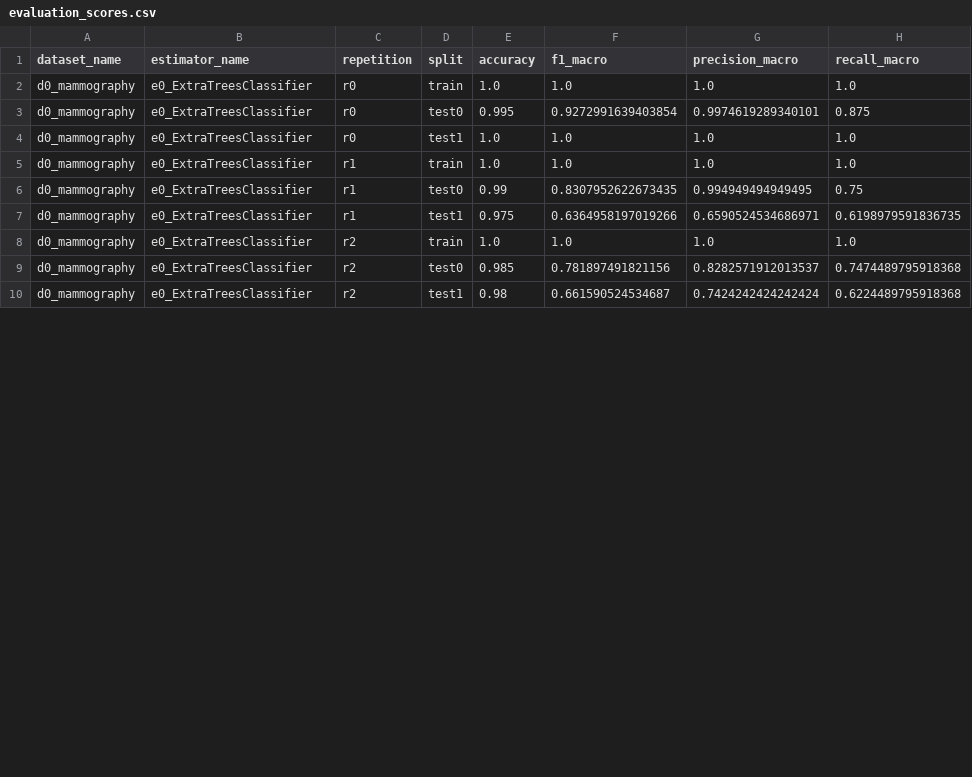
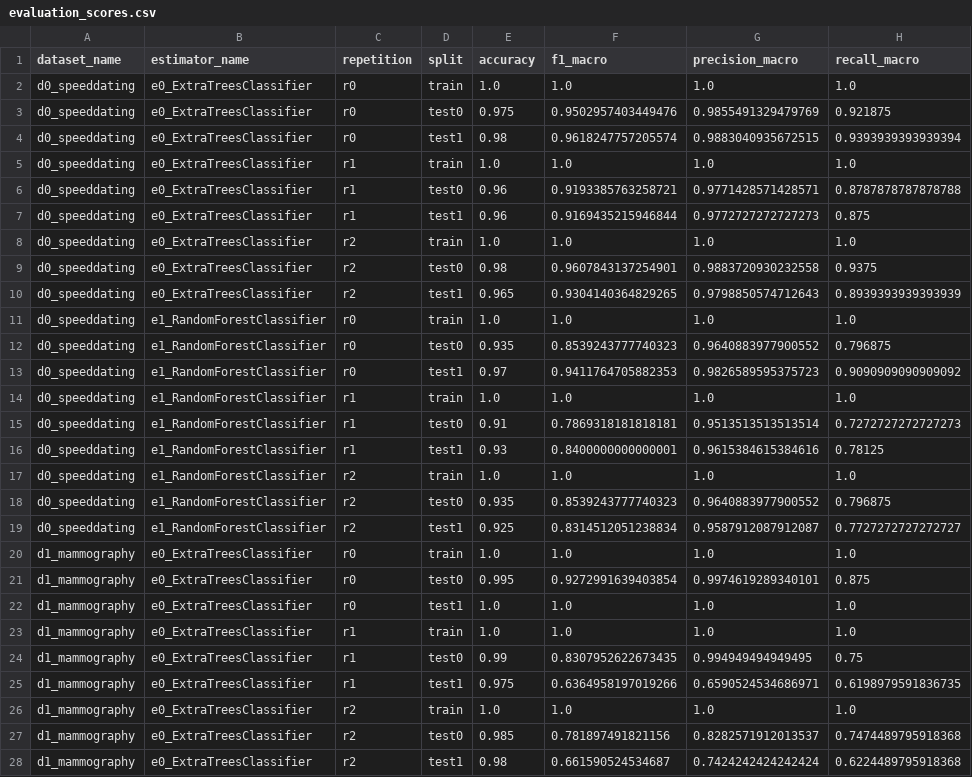
Before and after one commit to gwario/Machine-Learning_Large-Scale-Evaluation, a CSV file: experiment_1/evaluation_scores.csv, drawn as a sheet; only a part is shown; the diff covers the shown part only.

```diff
--- a/experiment_1/evaluation_scores.csv
+++ b/experiment_1/evaluation_scores.csv
@@ -1,10 +1,28 @@
 dataset_name,estimator_name,repetition,split,accuracy,f1_macro,precision_macro,recall_macro
-d0_mammography,e0_ExtraTreesClassifier,r0,train,1.0,1.0,1.0,1.0
-d0_mammography,e0_ExtraTreesClassifier,r0,test0,0.995,0.9272991639403854,0.9974619289340101,0.875
-d0_mammography,e0_ExtraTreesClassifier,r0,test1,1.0,1.0,1.0,1.0
-d0_mammography,e0_ExtraTreesClassifier,r1,train,1.0,1.0,1.0,1.0
-d0_mammography,e0_ExtraTreesClassifier,r1,test0,0.99,0.8307952622673435,0.994949494949495,0.75
-d0_mammography,e0_ExtraTreesClassifier,r1,test1,0.975,0.6364958197019266,0.6590524534686971,0.6198979591836735
-d0_mammography,e0_ExtraTreesClassifier,r2,train,1.0,1.0,1.0,1.0
-d0_mammography,e0_ExtraTreesClassifier,r2,test0,0.985,0.781897491821156,0.8282571912013537,0.7474489795918368
-d0_mammography,e0_ExtraTreesClassifier,r2,test1,0.98,0.661590524534687,0.7424242424242424,0.6224489795918368
+d0_speeddating,e0_ExtraTreesClassifier,r0,train,1.0,1.0,1.0,1.0
+d0_speeddating,e0_ExtraTreesClassifier,r0,test0,0.975,0.9502957403449476,0.9855491329479769,0.921875
+d0_speeddating,e0_ExtraTreesClassifier,r0,test1,0.98,0.9618247757205574,0.9883040935672515,0.9393939393939394
+d0_speeddating,e0_ExtraTreesClassifier,r1,train,1.0,1.0,1.0,1.0
+d0_speeddating,e0_ExtraTreesClassifier,r1,test0,0.96,0.9193385763258721,0.9771428571428571,0.8787878787878788
+d0_speeddating,e0_ExtraTreesClassifier,r1,test1,0.96,0.9169435215946844,0.9772727272727273,0.875
+d0_speeddating,e0_ExtraTreesClassifier,r2,train,1.0,1.0,1.0,1.0
+d0_speeddating,e0_ExtraTreesClassifier,r2,test0,0.98,0.9607843137254901,0.9883720930232558,0.9375
+d0_speeddating,e0_ExtraTreesClassifier,r2,test1,0.965,0.9304140364829265,0.9798850574712643,0.8939393939393939
+d0_speeddating,e1_RandomForestClassifier,r0,train,1.0,1.0,1.0,1.0
+d0_speeddating,e1_RandomForestClassifier,r0,test0,0.935,0.8539243777740323,0.9640883977900552,0.796875
+d0_speeddating,e1_RandomForestClassifier,r0,test1,0.97,0.9411764705882353,0.9826589595375723,0.9090909090909092
+d0_speeddating,e1_RandomForestClassifier,r1,train,1.0,1.0,1.0,1.0
+d0_speeddating,e1_RandomForestClassifier,r1,test0,0.91,0.7869318181818181,0.9513513513513514,0.7272727272727273
+d0_speeddating,e1_RandomForestClassifier,r1,test1,0.93,0.8400000000000001,0.9615384615384616,0.78125
+d0_speeddating,e1_RandomForestClassifier,r2,train,1.0,1.0,1.0,1.0
+d0_speeddating,e1_RandomForestClassifier,r2,test0,0.935,0.8539243777740323,0.9640883977900552,0.796875
+d0_speeddating,e1_RandomForestClassifier,r2,test1,0.925,0.8314512051238834,0.9587912087912087,0.7727272727272727
+d1_mammography,e0_ExtraTreesClassifier,r0,train,1.0,1.0,1.0,1.0
+d1_mammography,e0_ExtraTreesClassifier,r0,test0,0.995,0.9272991639403854,0.9974619289340101,0.875
+d1_mammography,e0_ExtraTreesClassifier,r0,test1,1.0,1.0,1.0,1.0
+d1_mammography,e0_ExtraTreesClassifier,r1,train,1.0,1.0,1.0,1.0
+d1_mammography,e0_ExtraTreesClassifier,r1,test0,0.99,0.8307952622673435,0.994949494949495,0.75
+d1_mammography,e0_ExtraTreesClassifier,r1,test1,0.975,0.6364958197019266,0.6590524534686971,0.6198979591836735
+d1_mammography,e0_ExtraTreesClassifier,r2,train,1.0,1.0,1.0,1.0
+d1_mammography,e0_ExtraTreesClassifier,r2,test0,0.985,0.781897491821156,0.8282571912013537,0.7474489795918368
+d1_mammography,e0_ExtraTreesClassifier,r2,test1,0.98,0.661590524534687,0.7424242424242424,0.6224489795918368
```
Also changed, not shown: 27 edited cells elsewhere in this file, experiment_1/evaluation_times.csv, 57 other files.
